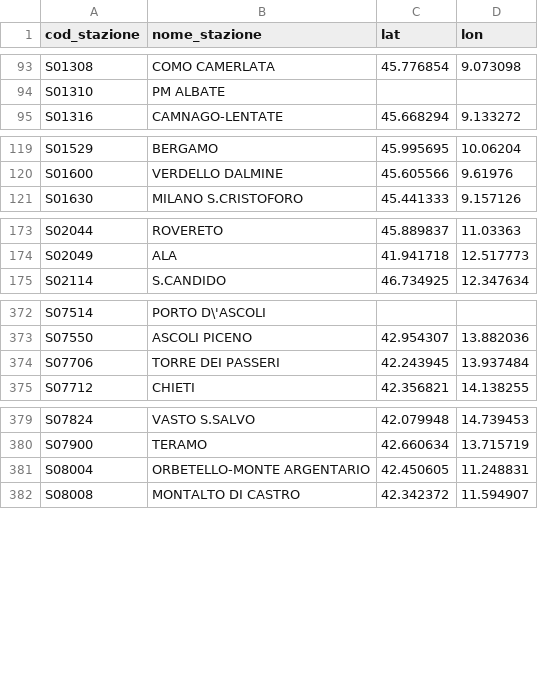
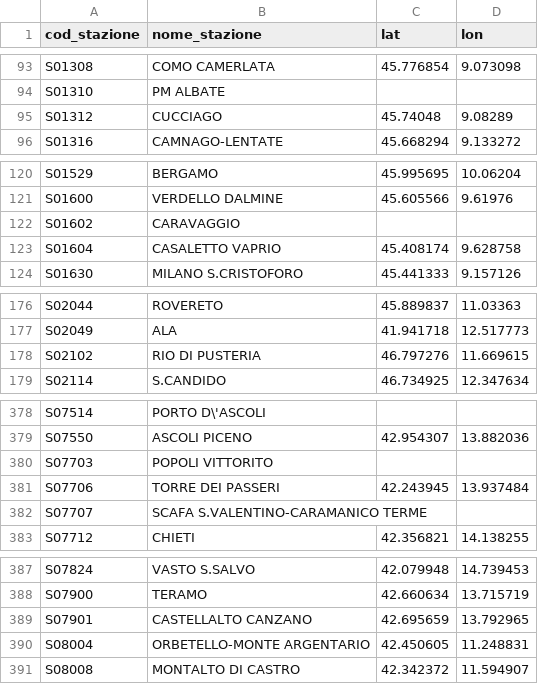
Before and after one commit to DrElegantia/trainstats-dashboard, a CSV file: data/gold/stations_dim.csv, drawn as a sheet; only a part is shown, gaps mark what is left out; the diff covers the shown part only.

```diff
--- a/data/gold/stations_dim.csv
+++ b/data/gold/stations_dim.csv
@@ -94,2 +94,3 @@ S01308,COMO CAMERLATA,45.776854,9.073098
 S01310,PM ALBATE,,
+S01312,CUCCIAGO,45.74048,9.08289
 S01316,CAMNAGO-LENTATE,45.668294,9.133272
@@ -120,2 +121,4 @@ S01529,BERGAMO,45.995695,10.06204
 S01600,VERDELLO DALMINE,45.605566,9.61976
+S01602,CARAVAGGIO,,
+S01604,CASALETTO VAPRIO,45.408174,9.628758
 S01630,MILANO S.CRISTOFORO,45.441333,9.157126
@@ -174,2 +177,3 @@ S02044,ROVERETO,45.889837,11.03363
 S02049,ALA,41.941718,12.517773
+S02102,RIO DI PUSTERIA,46.797276,11.669615
 S02114,S.CANDIDO,46.734925,12.347634
@@ -373,3 +379,5 @@ S07514,PORTO D\'ASCOLI,,
 S07550,ASCOLI PICENO,42.954307,13.882036
+S07703,POPOLI VITTORITO,,
 S07706,TORRE DEI PASSERI,42.243945,13.937484
+S07707,SCAFA S.VALENTINO-CARAMANICO TERME,,
 S07712,CHIETI,42.356821,14.138255
@@ -380,2 +388,3 @@ S07824,VASTO S.SALVO,42.079948,14.739453
 S07900,TERAMO,42.660634,13.715719
+S07901,CASTELLALTO CANZANO,42.695659,13.792965
 S08004,ORBETELLO-MONTE ARGENTARIO,42.450605,11.248831
```
Also changed, not shown: 6 added rows elsewhere in this file, data/gold/hist_mese_categoria.csv, data/gold/kpi_dettaglio.csv, 11 other files.
